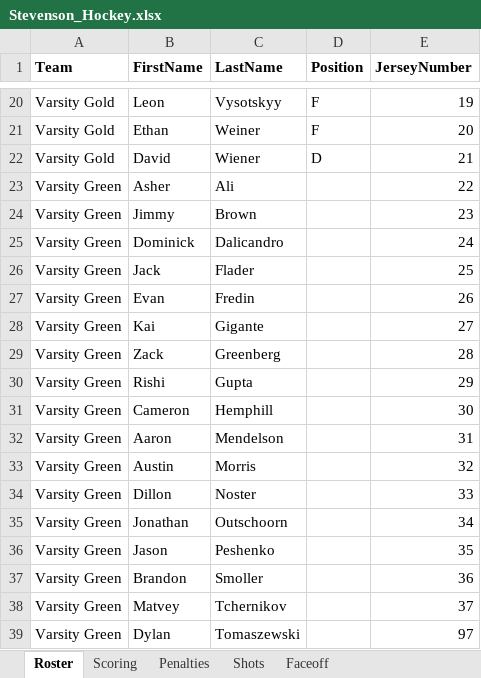
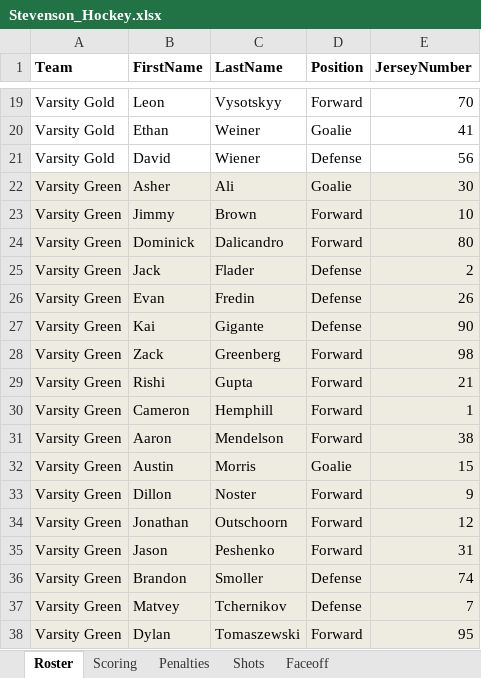
Before and after one commit to HockeyStevenson/HockeyStats, an Excel workbook: Stevenson_Hockey.xlsx, sheet Roster, drawn as a sheet; only a part is shown, gaps mark what is left out; values as stored, in another font and other column widths than the file's, no borders; addresses are those after the commit; the diff covers the shown part only; the diff names each change by its address in the sheet, - before the commit and + after, or states it on an @@ line.

```diff
--- a/Stevenson_Hockey.xlsx (sheet Roster)
+++ b/Stevenson_Hockey.xlsx (sheet Roster)
-D19 (Position): F
+D19 (Position): Forward
-E19 (JerseyNumber): 19
+E19 (JerseyNumber): 70
-D20 (Position): F
+D20 (Position): Goalie
-E20 (JerseyNumber): 20
+E20 (JerseyNumber): 41
-D21 (Position): D
+D21 (Position): Defense
-E21 (JerseyNumber): 21
+E21 (JerseyNumber): 56
-A22:E38 fill: none
+A22:E38 fill: #EEECE1
-D22 (Position): (empty)
+D22 (Position): Goalie
-E22 (JerseyNumber): 22
+E22 (JerseyNumber): 30
-D23:D24 (Position): (empty)
+D23:D24 (Position): Forward
-E23 (JerseyNumber): 23
+E23 (JerseyNumber): 10
-E24 (JerseyNumber): 24
+E24 (JerseyNumber): 80
-D25:D27 (Position): (empty)
+D25:D27 (Position): Defense
-E25 (JerseyNumber): 25
+E25 (JerseyNumber): 2
-E27 (JerseyNumber): 27
+E27 (JerseyNumber): 90
-D28:D31 (Position): (empty)
+D28:D31 (Position): Forward
-E28 (JerseyNumber): 28
+E28 (JerseyNumber): 98
-E29 (JerseyNumber): 29
+E29 (JerseyNumber): 21
-E30 (JerseyNumber): 30
+E30 (JerseyNumber): 1
-E31 (JerseyNumber): 31
+E31 (JerseyNumber): 38
-D32 (Position): (empty)
+D32 (Position): Goalie
-E32 (JerseyNumber): 32
+E32 (JerseyNumber): 15
-D33:D35 (Position): (empty)
+D33:D35 (Position): Forward
-E33 (JerseyNumber): 33
+E33 (JerseyNumber): 9
-E34 (JerseyNumber): 34
+E34 (JerseyNumber): 12
-E35 (JerseyNumber): 35
+E35 (JerseyNumber): 31
-D36:D37 (Position): (empty)
+D36:D37 (Position): Defense
-E36 (JerseyNumber): 36
+E36 (JerseyNumber): 74
-E37 (JerseyNumber): 37
+E37 (JerseyNumber): 7
-D38 (Position): (empty)
+D38 (Position): Forward
-E38 (JerseyNumber): 97
+E38 (JerseyNumber): 95
```
Also changed, not shown: 1 removed row, 83 edited cells and cell formats elsewhere in this sheet, sheet Scoring, sheet Shots, sheet Penalties, 1 other file.
